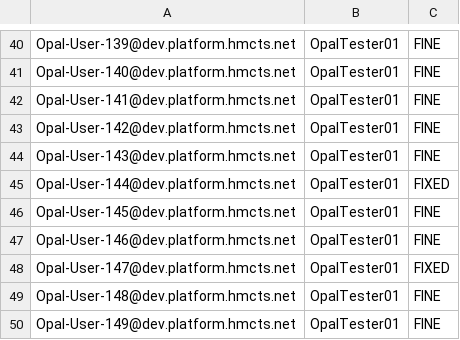
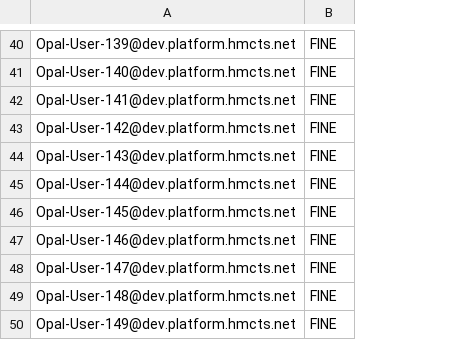
Before and after one commit to uk-gov-mirror/hmcts.opal-performance-testing, a CSV file: src/gatling/resources/InputterUsers.csv, drawn as a sheet; only a part is shown, gaps mark what is left out; removed rows and columns are numbered as before the commit, all else as after; the diff covers the shown part only; the diff names each change by its address in the sheet, - before the commit and + after, or states it on an @@ line.

```diff
--- a/src/gatling/resources/InputterUsers.csv
+++ b/src/gatling/resources/InputterUsers.csv
-column B, rows 40-50: all OpalTester01
-B45: FIXED
+B45: FINE
-B48: FIXED
+B48: FINE
```
Also changed, not shown: 13 edited cells elsewhere in this file, bin/gatling/CheckersUsers.csv, bin/gatling/PGUsers.csv, 44 other files.
